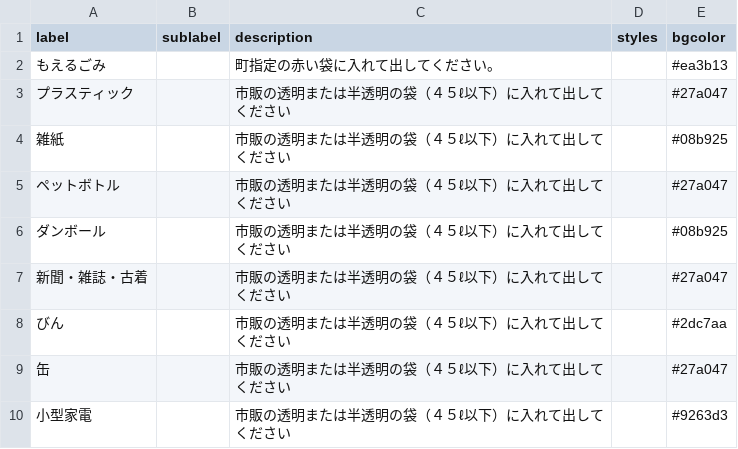
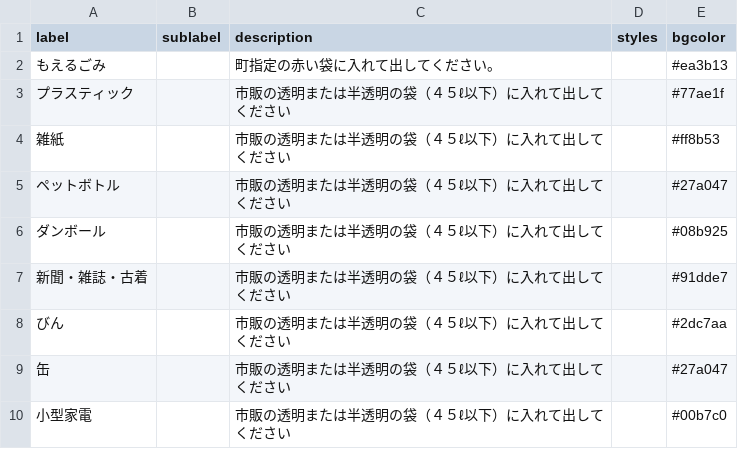
Before and after one commit to miyake-town-civic/5374, a CSV file: data/description.csv, drawn as a sheet.

Commit message:
色変更

```diff
--- a/data/description.csv
+++ b/data/description.csv
@@ -2,9 +2,9 @@ label,sublabel,description,styles,bgcolor
 もえるごみ,,町指定の赤い袋に入れて出してください。,,#ea3b13
-プラスティック,,市販の透明または半透明の袋（４５ℓ以下）に入れて出してください,,#27a047
-雑紙,,市販の透明または半透明の袋（４５ℓ以下）に入れて出してください,,#08b925
+プラスティック,,市販の透明または半透明の袋（４５ℓ以下）に入れて出してください,,#77ae1f
+雑紙,,市販の透明または半透明の袋（４５ℓ以下）に入れて出してください,,#ff8b53
 ペットボトル,,市販の透明または半透明の袋（４５ℓ以下）に入れて出してください,,#27a047
 ダンボール,,市販の透明または半透明の袋（４５ℓ以下）に入れて出してください,,#08b925
-新聞・雑誌・古着,,市販の透明または半透明の袋（４５ℓ以下）に入れて出してください,,#27a047
+新聞・雑誌・古着,,市販の透明または半透明の袋（４５ℓ以下）に入れて出してください,,#91dde7
 びん,,市販の透明または半透明の袋（４５ℓ以下）に入れて出してください,,#2dc7aa
 缶,,市販の透明または半透明の袋（４５ℓ以下）に入れて出してください,,#27a047
-小型家電,,市販の透明または半透明の袋（４５ℓ以下）に入れて出してください,,#9263d3
+小型家電,,市販の透明または半透明の袋（４５ℓ以下）に入れて出してください,,#00b7c0
```
